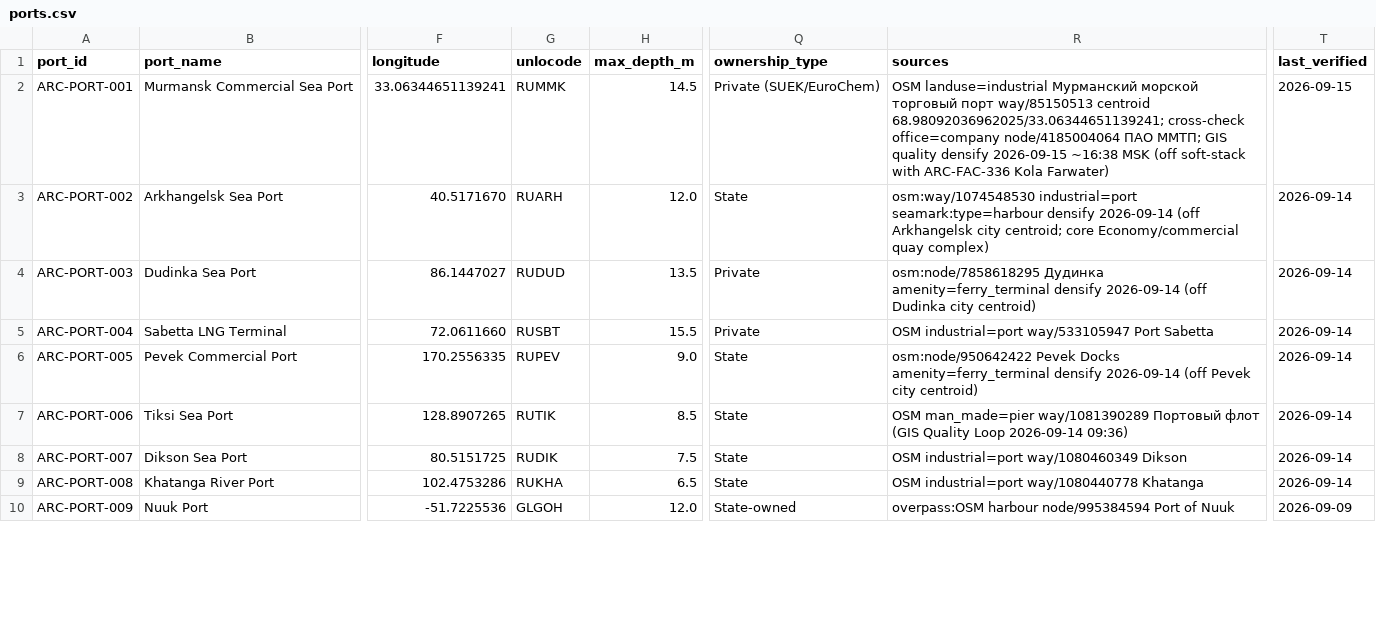
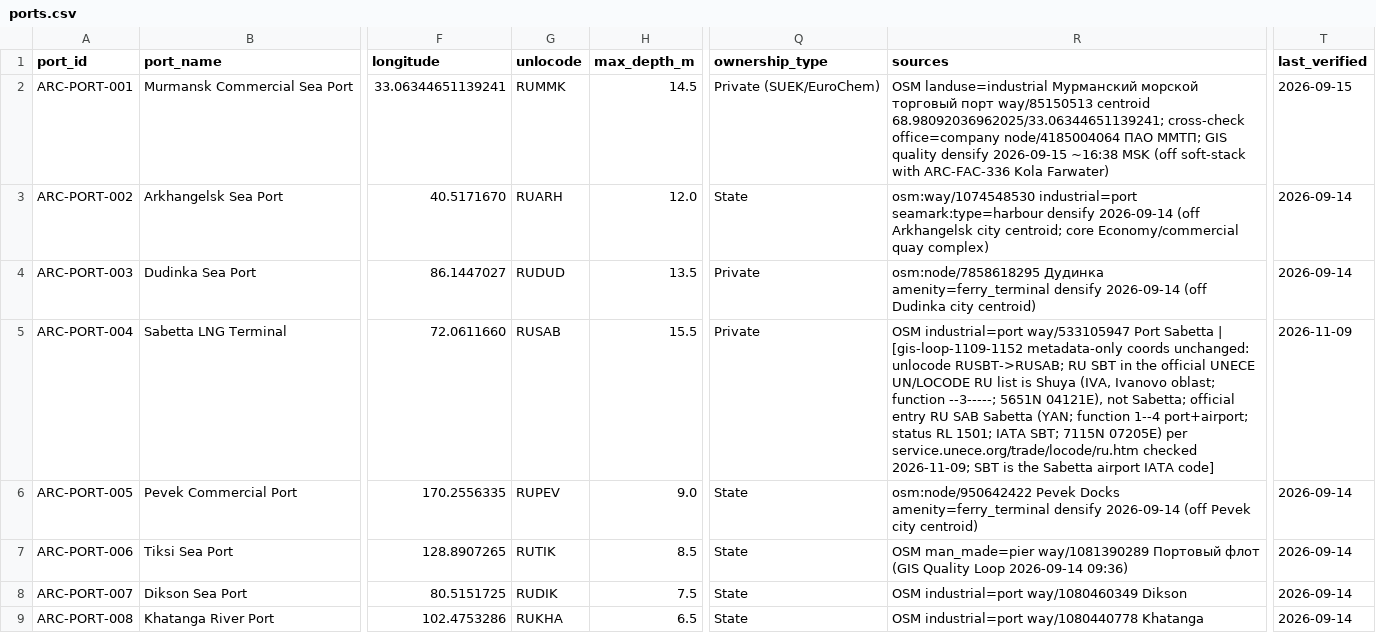
Before and after one commit to International-Arctic/Arctic-Trade-Lanes, a CSV file: data/ports.csv, drawn as a sheet; only a part is shown, gaps mark what is left out; the shorter side is filled out with more unchanged rows; the diff names each change by its address in the sheet, - before the commit and + after, or states it on an @@ line.

Commit message:
data(ports): ARC-PORT-004 Sabetta LNG unlocode RUSBT -> RUSAB per official UNECE UN/LOCODE
Metadata-only: RU SBT in the UNECE UN/LOCODE RU list (service.unece.org/trade/locode/ru.htm, checked 2026-11-09) is Shuya (IVA, function --3-----, 5651N 04121E), not Sabetta; official entry RU SAB Sabetta (YAN, function 1--4, status RL 1501, IATA SBT, 7115N 07205E). SBT is the Sabetta airport IATA code. Same fix as ARC-PORT-034. Pin unchanged; no atlas rebuild. last_verified 2026-11-09. gis-loop-1109-1152.

```diff
--- a/data/ports.csv
+++ b/data/ports.csv
-G5 (unlocode): RUSBT
+G5 (unlocode): RUSAB
-R5 (sources): …Port Sabetta
+R5 (sources): …Port Sabetta | [gis-loop-1109-1152 metadata-only coords unchanged: unlocode RUSBT->RUSAB; RU SBT in the official UNECE UN/LOCODE RU list is Shuya (IVA, Ivanovo oblast; function --3-----; 5651N 04121E), not Sabetta; official entry RU SAB Sabetta (YAN; function 1--4 port+airport; status RL 1501; IATA SBT; 7115N 07205E) per service.unece.org/trade/locode/ru.htm checked 2026-11-09; SBT is the Sabetta airport IATA code]
-T5 (last_verified): 2026-09-14
+T5 (last_verified): 2026-11-09
```
Also changed, not shown: dataset/ports.csv, dist/data/ports.csv, 5 other files.
